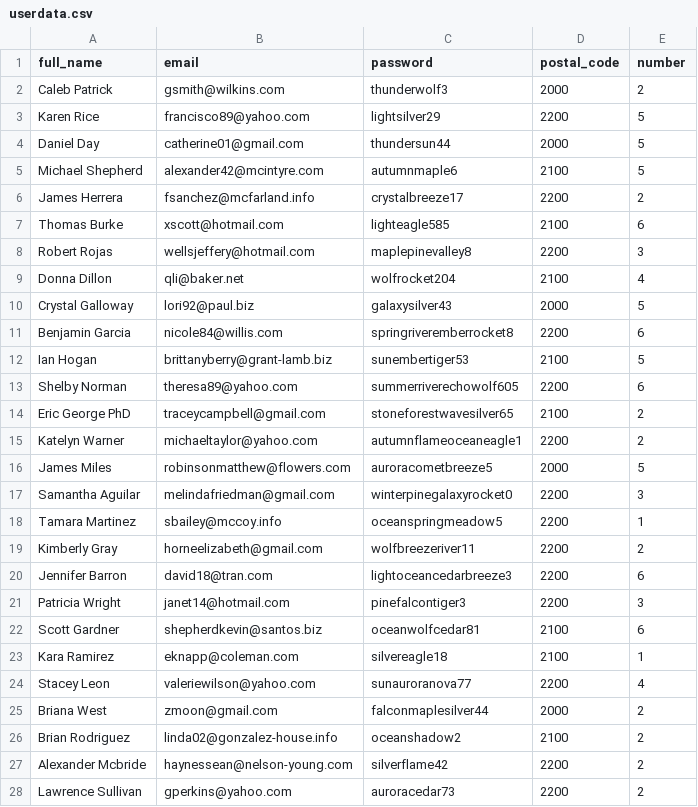
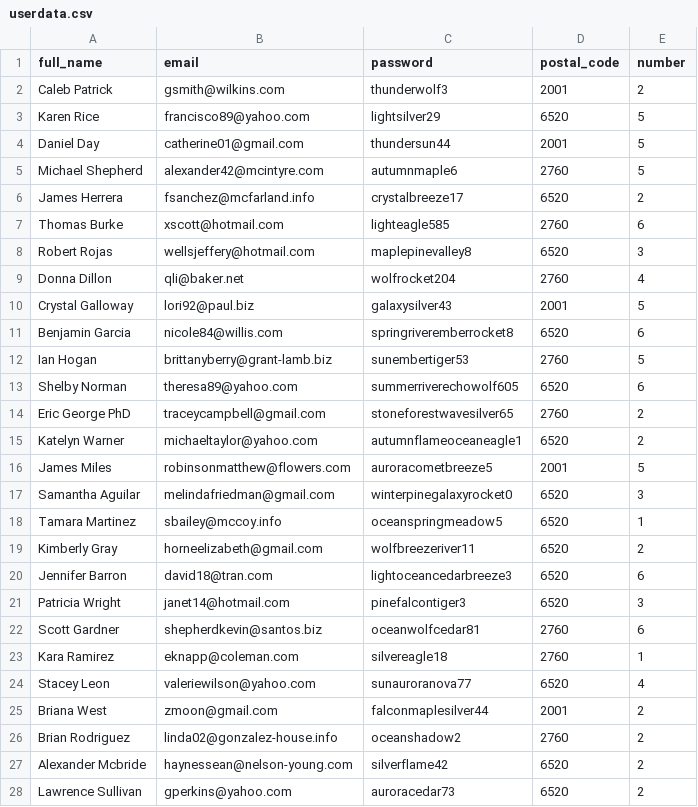
Before and after one commit to ArnoutCoenegrachtsPXL/IMP_Group1, a CSV file: backend-NET/userdata.csv, drawn as a sheet; only a part is shown; the diff covers the shown part only.

```diff
--- a/backend-NET/userdata.csv
+++ b/backend-NET/userdata.csv
@@ -1,28 +1,28 @@
 full_name,email,password,postal_code,number
-Caleb Patrick,gsmith@wilkins.com,thunderwolf3,2000,2
-Karen Rice,francisco89@yahoo.com,lightsilver29,2200,5
-Daniel Day,catherine01@gmail.com,thundersun44,2000,5
-Michael Shepherd,alexander42@mcintyre.com,autumnmaple6,2100,5
-James Herrera,fsanchez@mcfarland.info,crystalbreeze17,2200,2
-Thomas Burke,xscott@hotmail.com,lighteagle585,2100,6
-Robert Rojas,wellsjeffery@hotmail.com,maplepinevalley8,2200,3
-Donna Dillon,qli@baker.net,wolfrocket204,2100,4
-Crystal Galloway,lori92@paul.biz,galaxysilver43,2000,5
-Benjamin Garcia,nicole84@willis.com,springriveremberrocket8,2200,6
-Ian Hogan,brittanyberry@grant-lamb.biz,sunembertiger53,2100,5
-Shelby Norman,theresa89@yahoo.com,summerriverechowolf605,2200,6
-Eric George PhD,traceycampbell@gmail.com,stoneforestwavesilver65,2100,2
-Katelyn Warner,michaeltaylor@yahoo.com,autumnflameoceaneagle1,2200,2
-James Miles,robinsonmatthew@flowers.com,auroracometbreeze5,2000,5
-Samantha Aguilar,melindafriedman@gmail.com,winterpinegalaxyrocket0,2200,3
-Tamara Martinez,sbailey@mccoy.info,oceanspringmeadow5,2200,1
-Kimberly Gray,horneelizabeth@gmail.com,wolfbreezeriver11,2200,2
-Jennifer Barron,david18@tran.com,lightoceancedarbreeze3,2200,6
-Patricia Wright,janet14@hotmail.com,pinefalcontiger3,2200,3
-Scott Gardner,shepherdkevin@santos.biz,oceanwolfcedar81,2100,6
-Kara Ramirez,eknapp@coleman.com,silvereagle18,2100,1
-Stacey Leon,valeriewilson@yahoo.com,sunauroranova77,2200,4
-Briana West,zmoon@gmail.com,falconmaplesilver44,2000,2
-Brian Rodriguez,linda02@gonzalez-house.info,oceanshadow2,2100,2
-Alexander Mcbride,haynessean@nelson-young.com,silverflame42,2200,2
-Lawrence Sullivan,gperkins@yahoo.com,auroracedar73,2200,2
+Caleb Patrick,gsmith@wilkins.com,thunderwolf3,2001,2
+Karen Rice,francisco89@yahoo.com,lightsilver29,6520,5
+Daniel Day,catherine01@gmail.com,thundersun44,2001,5
+Michael Shepherd,alexander42@mcintyre.com,autumnmaple6,2760,5
+James Herrera,fsanchez@mcfarland.info,crystalbreeze17,6520,2
+Thomas Burke,xscott@hotmail.com,lighteagle585,2760,6
+Robert Rojas,wellsjeffery@hotmail.com,maplepinevalley8,6520,3
+Donna Dillon,qli@baker.net,wolfrocket204,2760,4
+Crystal Galloway,lori92@paul.biz,galaxysilver43,2001,5
+Benjamin Garcia,nicole84@willis.com,springriveremberrocket8,6520,6
+Ian Hogan,brittanyberry@grant-lamb.biz,sunembertiger53,2760,5
+Shelby Norman,theresa89@yahoo.com,summerriverechowolf605,6520,6
+Eric George PhD,traceycampbell@gmail.com,stoneforestwavesilver65,2760,2
+Katelyn Warner,michaeltaylor@yahoo.com,autumnflameoceaneagle1,6520,2
+James Miles,robinsonmatthew@flowers.com,auroracometbreeze5,2001,5
+Samantha Aguilar,melindafriedman@gmail.com,winterpinegalaxyrocket0,6520,3
+Tamara Martinez,sbailey@mccoy.info,oceanspringmeadow5,6520,1
+Kimberly Gray,horneelizabeth@gmail.com,wolfbreezeriver11,6520,2
+Jennifer Barron,david18@tran.com,lightoceancedarbreeze3,6520,6
+Patricia Wright,janet14@hotmail.com,pinefalcontiger3,6520,3
+Scott Gardner,shepherdkevin@santos.biz,oceanwolfcedar81,2760,6
+Kara Ramirez,eknapp@coleman.com,silvereagle18,2760,1
+Stacey Leon,valeriewilson@yahoo.com,sunauroranova77,6520,4
+Briana West,zmoon@gmail.com,falconmaplesilver44,2001,2
+Brian Rodriguez,linda02@gonzalez-house.info,oceanshadow2,2760,2
+Alexander Mcbride,haynessean@nelson-young.com,silverflame42,6520,2
+Lawrence Sullivan,gperkins@yahoo.com,auroracedar73,6520,2
```
Also changed, not shown: 173 edited cells elsewhere in this file, 22 other files.
